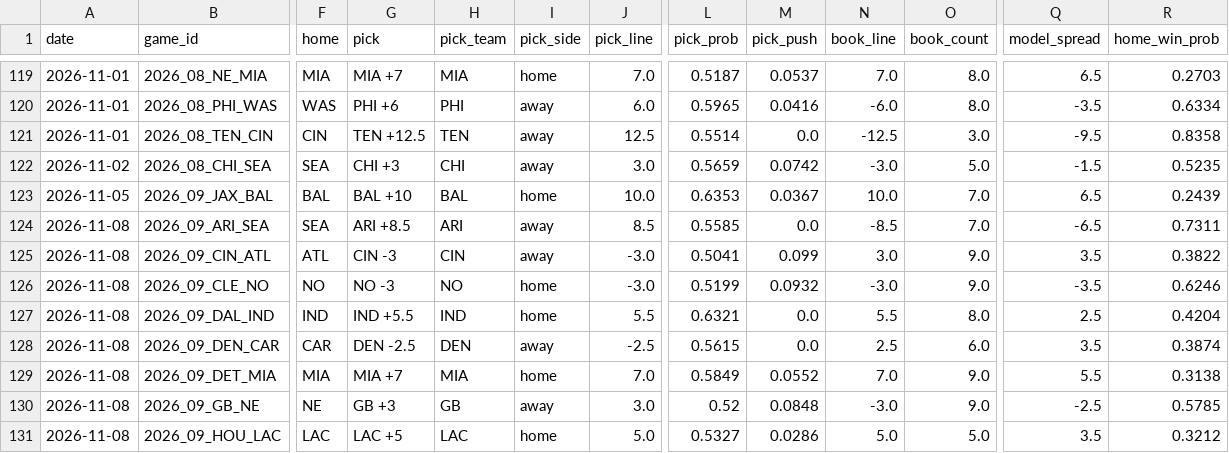
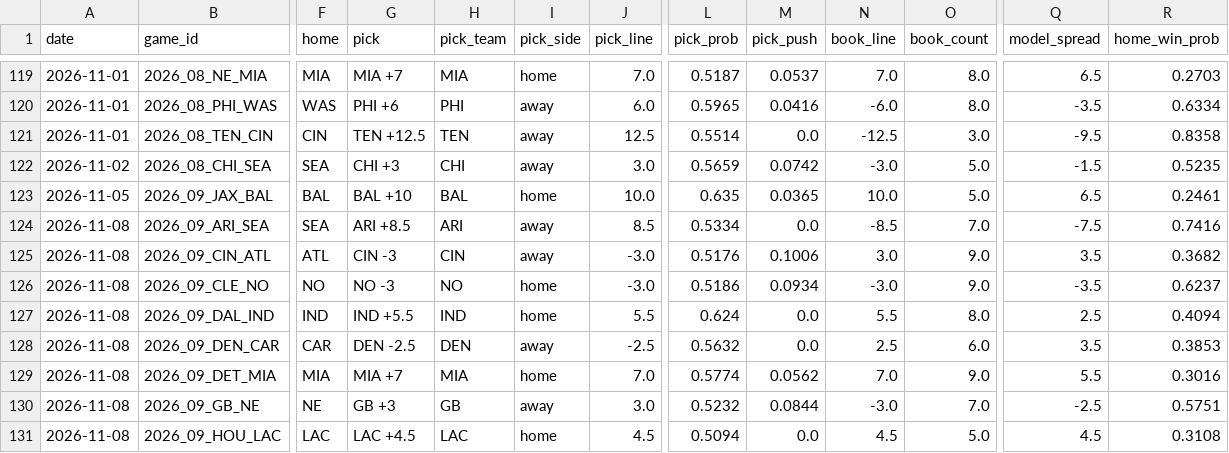
Before and after one commit to azcal/mbm-nfl, a CSV file: logs/picks.csv, drawn as a sheet; only a part is shown, gaps mark what is left out; the diff covers the shown part only; the diff names each change by its address in the sheet, - before the commit and + after, or states it on an @@ line.

```diff
--- a/logs/picks.csv
+++ b/logs/picks.csv
-L123 (pick_prob): 0.6353
+L123 (pick_prob): 0.635
-M123 (pick_push): 0.0367
+M123 (pick_push): 0.0365
-O123 (book_count): 7.0
+O123 (book_count): 5.0
-R123 (home_win_prob): 0.2439
+R123 (home_win_prob): 0.2461
-L124 (pick_prob): 0.5585
+L124 (pick_prob): 0.5334
-Q124 (model_spread): -6.5
+Q124 (model_spread): -7.5
-R124 (home_win_prob): 0.7311
+R124 (home_win_prob): 0.7416
-L125 (pick_prob): 0.5041
+L125 (pick_prob): 0.5176
-M125 (pick_push): 0.099
+M125 (pick_push): 0.1006
-R125 (home_win_prob): 0.3822
+R125 (home_win_prob): 0.3682
-L126 (pick_prob): 0.5199
+L126 (pick_prob): 0.5186
-M126 (pick_push): 0.0932
+M126 (pick_push): 0.0934
-R126 (home_win_prob): 0.6246
+R126 (home_win_prob): 0.6237
-L127 (pick_prob): 0.6321
+L127 (pick_prob): 0.624
-R127 (home_win_prob): 0.4204
+R127 (home_win_prob): 0.4094
-L128 (pick_prob): 0.5615
+L128 (pick_prob): 0.5632
-R128 (home_win_prob): 0.3874
+R128 (home_win_prob): 0.3853
-L129 (pick_prob): 0.5849
+L129 (pick_prob): 0.5774
-M129 (pick_push): 0.0552
+M129 (pick_push): 0.0562
-R129 (home_win_prob): 0.3138
+R129 (home_win_prob): 0.3016
-L130 (pick_prob): 0.52
+L130 (pick_prob): 0.5232
-M130 (pick_push): 0.0848
+M130 (pick_push): 0.0844
-O130 (book_count): 9.0
+O130 (book_count): 7.0
-R130 (home_win_prob): 0.5785
+R130 (home_win_prob): 0.5751
-G131 (pick): LAC +5
+G131 (pick): LAC +4.5
-J131 (pick_line): 5.0
+J131 (pick_line): 4.5
-L131 (pick_prob): 0.5327
+L131 (pick_prob): 0.5094
-M131 (pick_push): 0.0286
+M131 (pick_push): 0.0
-N131 (book_line): 5.0
+N131 (book_line): 4.5
-Q131 (model_spread): 3.5
+Q131 (model_spread): 4.5
-R131 (home_win_prob): 0.3212
+R131 (home_win_prob): 0.3108
```
Also changed, not shown: 1 added row and 21 edited cells elsewhere in this file, logs/alt_grid.csv, logs/edgedesk_export.csv, 4 other files.
